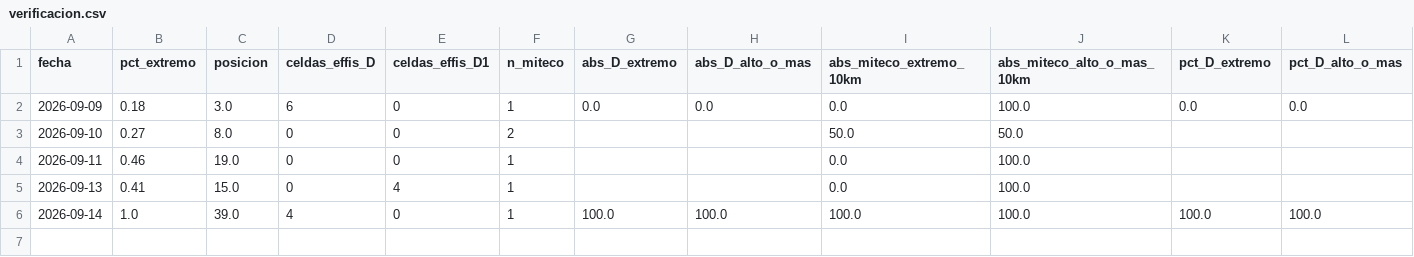
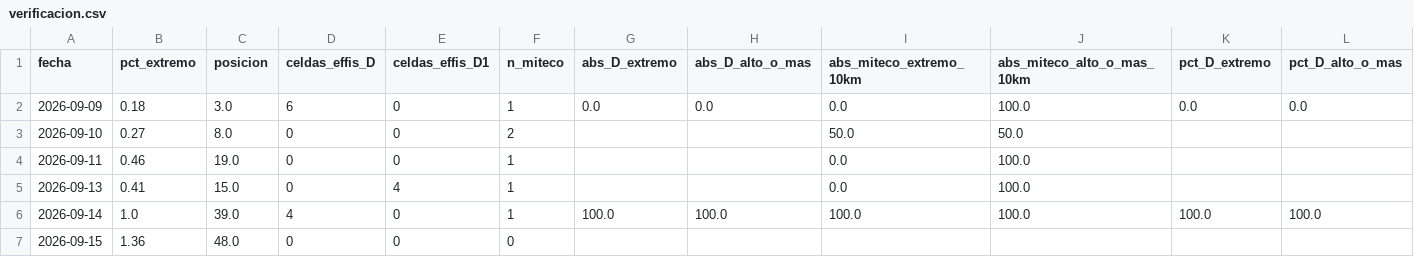
Before and after one commit to JuanUtrilla/tfm-riesgo-incendios, a CSV file: publicado/verificacion.csv, drawn as a sheet; only a part is shown; rows hold the shown columns only; the diff names each change by its address in the sheet, - before the commit and + after, or states it on an @@ line.

```diff
--- a/publicado/verificacion.csv
+++ b/publicado/verificacion.csv
+row 7: 2026-09-15 | 1.36 | 48.0 | 0 | 0 | 0
```
Also changed, not shown: 12 other files.
